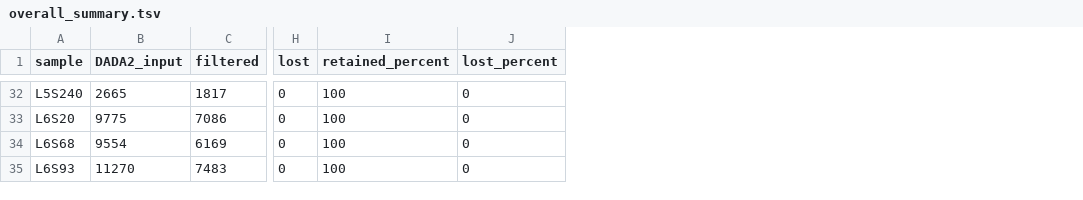
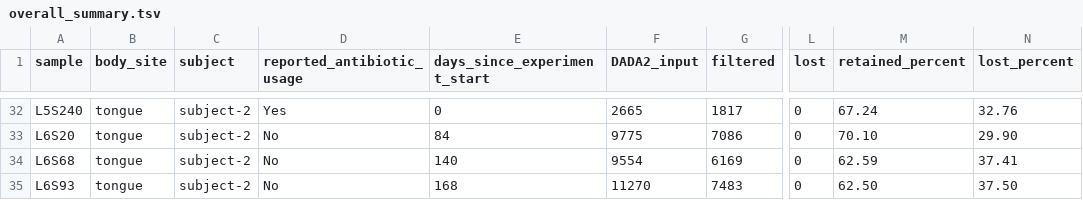
Before and after one commit to gemini960114/nf-core-ampliseq, a TSV file: results_demo/overall_summary.tsv, drawn as a sheet; only a part is shown, gaps mark what is left out; addresses are those after the commit; the diff covers the shown part only; the diff names each change by its address in the sheet, - before the commit and + after, or states it on an @@ line.

Commit message:
docs: update README with Step 4 for report and summary table, add demo report and summary table

```diff
--- a/results_demo/overall_summary.tsv
+++ b/results_demo/overall_summary.tsv
+column B (body_site), rows 32-35: all tongue
+column C (subject), rows 32-35: all subject-2
+column D (reported_antibiotic_usage), rows 32-35: Yes | No | No | No
+column E (days_since_experiment_start), rows 32-35: 0 | 84 | 140 | 168
-M32 (retained_percent): 100
+M32 (retained_percent): 67.24
-N32 (lost_percent): 0
+N32 (lost_percent): 32.76
-M33 (retained_percent): 100
+M33 (retained_percent): 70.10
-N33 (lost_percent): 0
+N33 (lost_percent): 29.90
-M34 (retained_percent): 100
+M34 (retained_percent): 62.59
-N34 (lost_percent): 0
+N34 (lost_percent): 37.41
-M35 (retained_percent): 100
+M35 (retained_percent): 62.50
-N35 (lost_percent): 0
+N35 (lost_percent): 37.50
```
Also changed, not shown: 60 edited cells elsewhere in this file, 3 other files.
